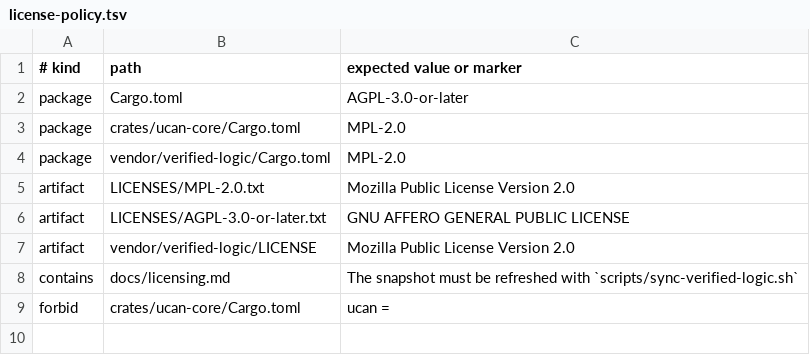
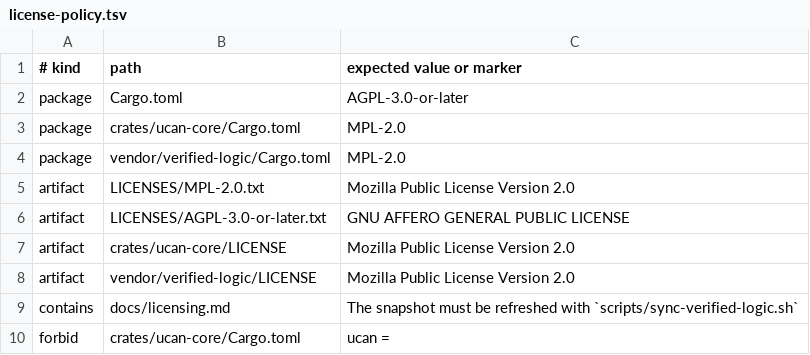
Before and after one commit to OnixResearch/ucan, a TSV file: license-policy.tsv, drawn as a sheet.

Commit message:
Make Cargo license grants available offline
Package metadata identified the selected terms, but the core crate archive omitted the full text. Include the MPL grant in the package and enforce its presence in the boundary rail.

```diff
--- a/license-policy.tsv
+++ b/license-policy.tsv
@@ -6,2 +6,3 @@ artifact	LICENSES/MPL-2.0.txt	Mozilla Public License Version 2.0
 artifact	LICENSES/AGPL-3.0-or-later.txt	GNU AFFERO GENERAL PUBLIC LICENSE
+artifact	crates/ucan-core/LICENSE	Mozilla Public License Version 2.0
 artifact	vendor/verified-logic/LICENSE	Mozilla Public License Version 2.0
```
Also changed, not shown: 2 other files.
